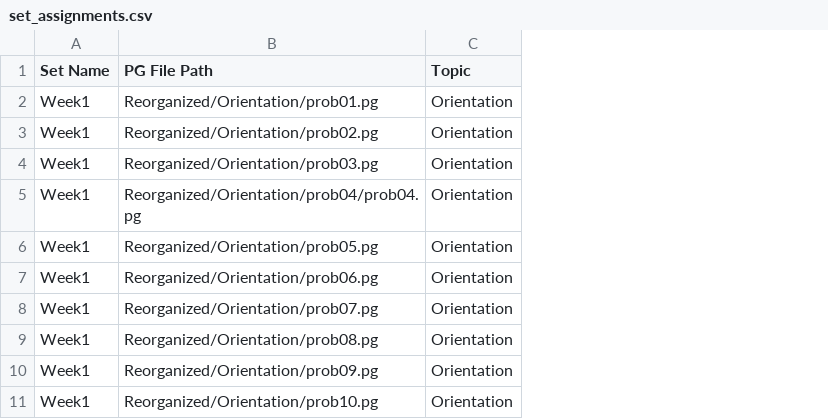
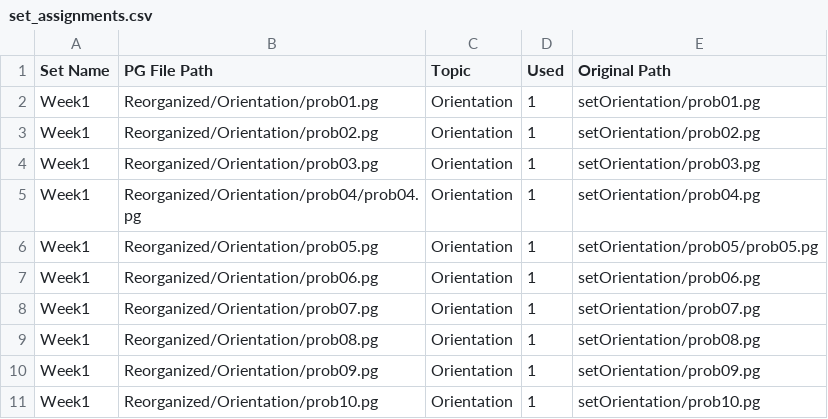
Before and after one commit to cse103/Administrative_Code, a CSV file: set_assignments.csv, drawn as a sheet; only a part is shown; the diff names each change by its address in the sheet, - before the commit and + after, or states it on an @@ line.

Commit message:
Added columns for whether a problem should be used, and the original filename

```diff
--- a/set_assignments.csv
+++ b/set_assignments.csv
+column D (Used), rows 2-11: all 1
+column E (Original Path), rows 2-11: setOrientation/prob01.pg | setOrientation/prob02.pg | setOrientation/prob03.pg | setOrientation/prob04.pg | setOrientation/prob05/prob05.pg | setOrientation/prob06.pg | setOrientation/prob07.pg | setOrientation/prob08.pg | setOrientation/prob09.pg | setOrientation/prob10.pg
```
